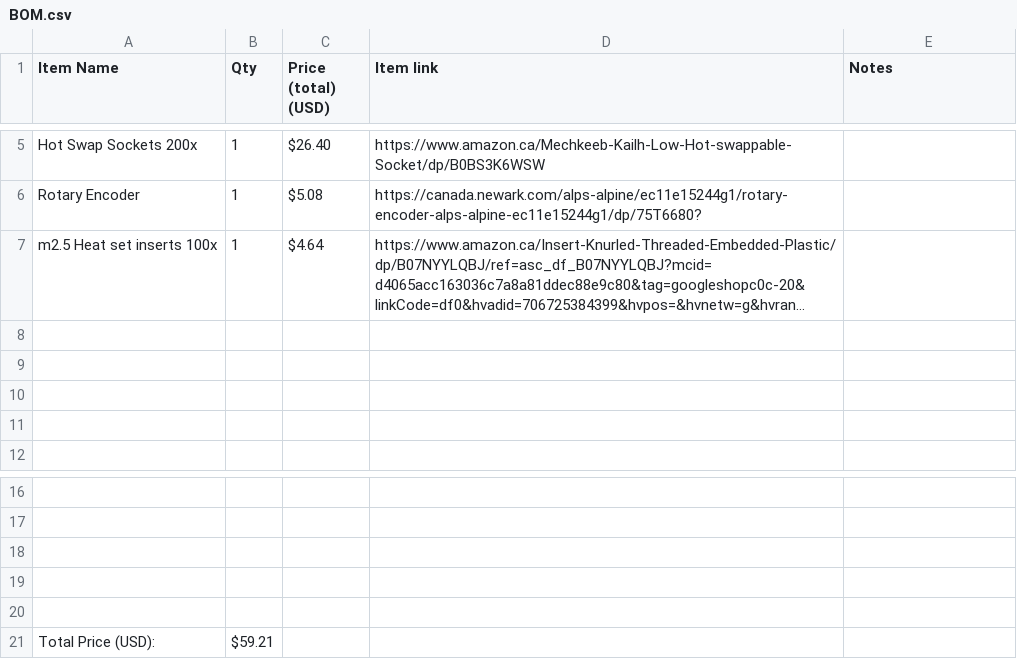
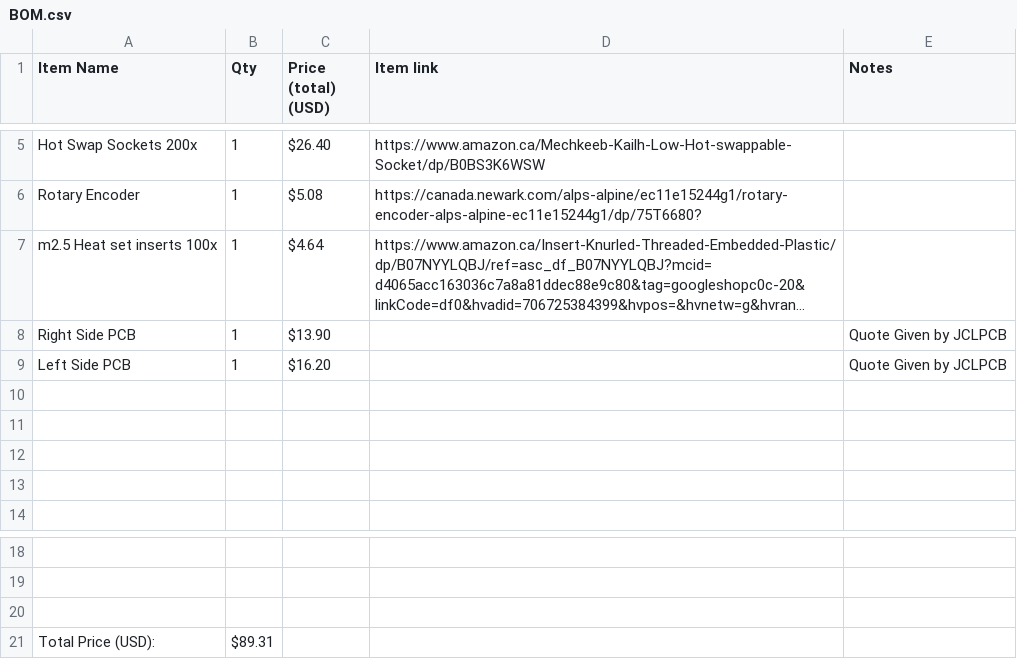
Before and after one commit to JDARIMAN/StarWatlz-Steno-Keyboard, a CSV file: BOM.csv, drawn as a sheet; only a part is shown, gaps mark what is left out; long unchanged cells end in …; removed rows and columns are numbered as before the commit, all else as after; the diff names each change by its address in the sheet, - before the commit and + after, or states it on an @@ line.

Commit message:
New BOM including seperate split PCBS

```diff
--- a/BOM.csv
+++ b/BOM.csv
+row 8: Right Side PCB | 1 | $13.90 |  | Quote Given by JCLPCB
+row 9: Left Side PCB | 1 | $16.20 |  | Quote Given by JCLPCB
-row 19: (empty)
-row 20: (empty)
-B21 (Qty): $59.21
+B21 (Qty): $89.31
```
